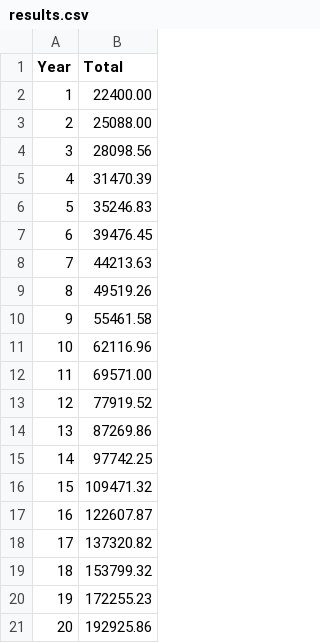
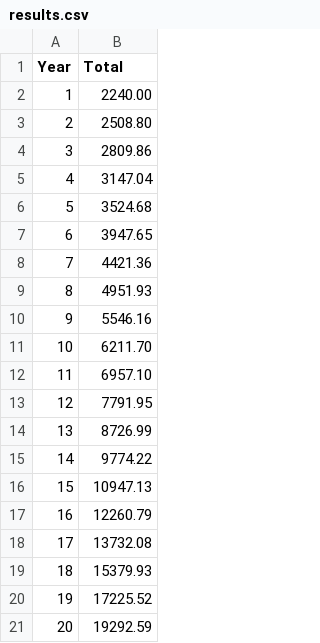
Before and after one commit to AdeemAkhtar/Interest_Rate_Calculator, a CSV file: Saved/results.csv, drawn as a sheet.

```diff
--- a/Saved/results.csv
+++ b/Saved/results.csv
@@ -1,21 +1,21 @@
 Year, Total
-1,22400.00
-2,25088.00
-3,28098.56
-4,31470.39
-5,35246.83
-6,39476.45
-7,44213.63
-8,49519.26
-9,55461.58
-10,62116.96
-11,69571.00
-12,77919.52
-13,87269.86
-14,97742.25
-15,109471.32
-16,122607.87
-17,137320.82
-18,153799.32
-19,172255.23
-20,192925.86
+1,2240.00
+2,2508.80
+3,2809.86
+4,3147.04
+5,3524.68
+6,3947.65
+7,4421.36
+8,4951.93
+9,5546.16
+10,6211.70
+11,6957.10
+12,7791.95
+13,8726.99
+14,9774.22
+15,10947.13
+16,12260.79
+17,13732.08
+18,15379.93
+19,17225.52
+20,19292.59
```
Also changed, not shown: 2 other files.
